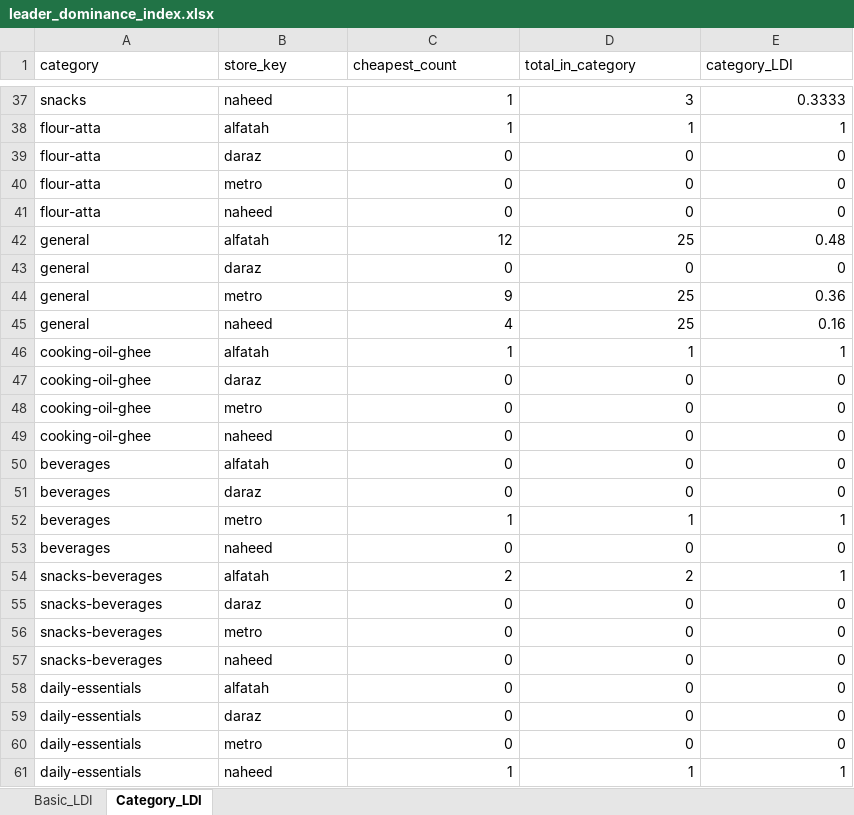
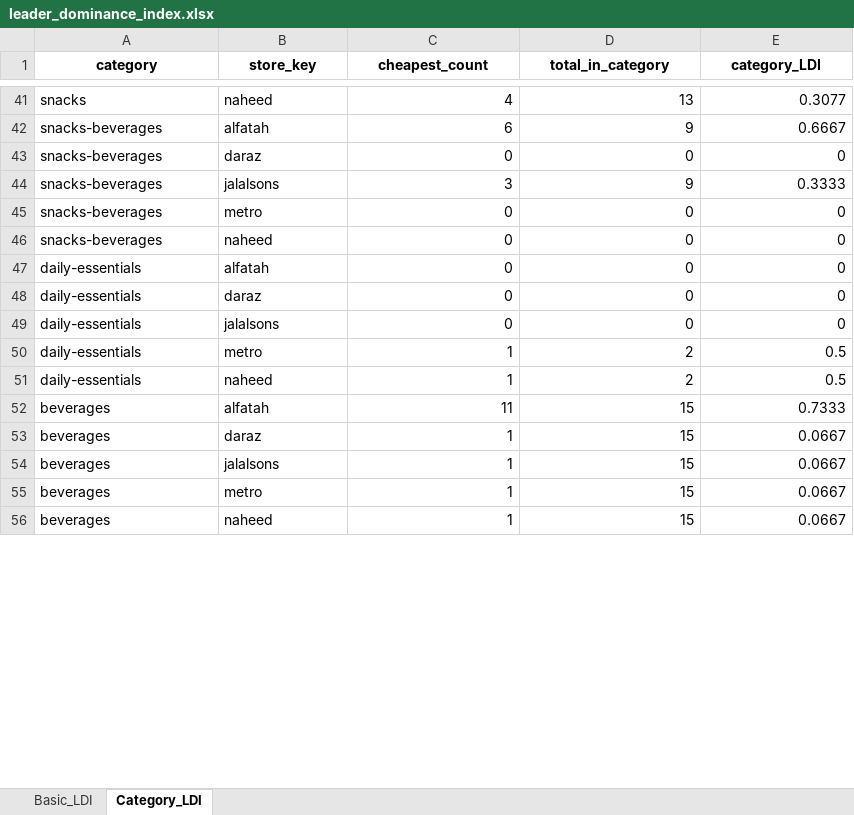
Before and after one commit to ahmedbutt1056/pk-supermarket-price-comparison, an Excel workbook: analysis/results/leader_dominance_index.xlsx, sheet Category_LDI, drawn as a sheet; only a part is shown, gaps mark what is left out; values as stored, in another font and other column widths than the file's, no borders; removed rows and columns are numbered as before the commit, all else as after; the diff covers the shown part only; the diff names each change by its address in the sheet, - before the commit and + after, or states it on an @@ line.

```diff
--- a/analysis/results/leader_dominance_index.xlsx (sheet Category_LDI)
+++ b/analysis/results/leader_dominance_index.xlsx (sheet Category_LDI)
@@ A1:E1 bold: off → on, alignment: left → center @@
-C41 (cheapest_count): 1
+C41 (cheapest_count): 4
-D41 (total_in_category): 3
+D41 (total_in_category): 13
-E41 (category_LDI): 0.3333
+E41 (category_LDI): 0.3077
-row 38: flour-atta | alfatah | 1 | 1 | 1
@@ row 39 moved to row 78: flour-atta @@
@@ row 40 moved to row 80: flour-atta @@
@@ row 41 moved to row 81: flour-atta @@
-row 42: general | alfatah | 12 | 25 | 0.48
-row 43: general | daraz | 0 | 0 | 0
-row 44: general | metro | 9 | 25 | 0.36
-row 45: general | naheed | 4 | 25 | 0.16
-row 46: cooking-oil-ghee | alfatah | 1 | 1 | 1
-row 47: cooking-oil-ghee | daraz | 0 | 0 | 0
@@ row 48 moved to row 100: cooking-oil-ghee @@
-row 49: cooking-oil-ghee | naheed | 0 | 0 | 0
-row 50: beverages | alfatah | 0 | 0 | 0
-row 51: beverages | daraz | 0 | 0 | 0
-row 52: beverages | metro | 1 | 1 | 1
-row 53: beverages | naheed | 0 | 0 | 0
-C42 (cheapest_count): 2
+C42 (cheapest_count): 6
-D42 (total_in_category): 2
+D42 (total_in_category): 9
-E42 (category_LDI): 1
+E42 (category_LDI): 0.6667
+row 44: snacks-beverages | jalalsons | 3 | 9 | 0.3333
-B49 (store_key): metro
+B49 (store_key): jalalsons
+row 50: daily-essentials | metro | 1 | 2 | 0.5
-D51 (total_in_category): 1
+D51 (total_in_category): 2
-E51 (category_LDI): 1
+E51 (category_LDI): 0.5
+row 52: beverages | alfatah | 11 | 15 | 0.7333
+row 53: beverages | daraz | 1 | 15 | 0.0667
+row 54: beverages | jalalsons | 1 | 15 | 0.0667
+row 55: beverages | metro | 1 | 15 | 0.0667
+row 56: beverages | naheed | 1 | 15 | 0.0667
```
Also changed, not shown: 213 added rows, 108 removed rows, 9 moved rows and 255 edited cells elsewhere in this sheet, sheet Basic_LDI, analysis/results/category_dispersion.xlsx, analysis/results/cross_store_synchronization.xlsx, 39 other files.
